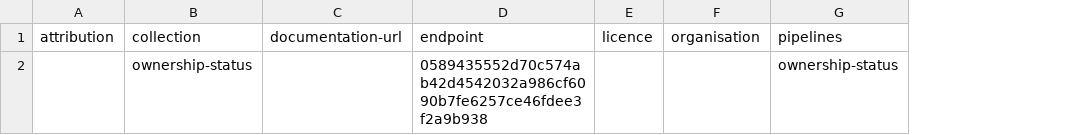
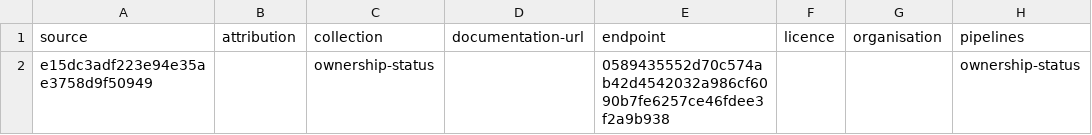
Before and after one commit to digital-land/ownership-status-collection, a CSV file: collection/source.csv, drawn as a sheet; only a part is shown; the diff names each change by its address in the sheet, - before the commit and + after, or states it on an @@ line.

Commit message:
Migrated collection

```diff
--- a/collection/source.csv
+++ b/collection/source.csv
+column A (source), row 2: e15dc3adf223e94e35ae3758d9f50949
```
